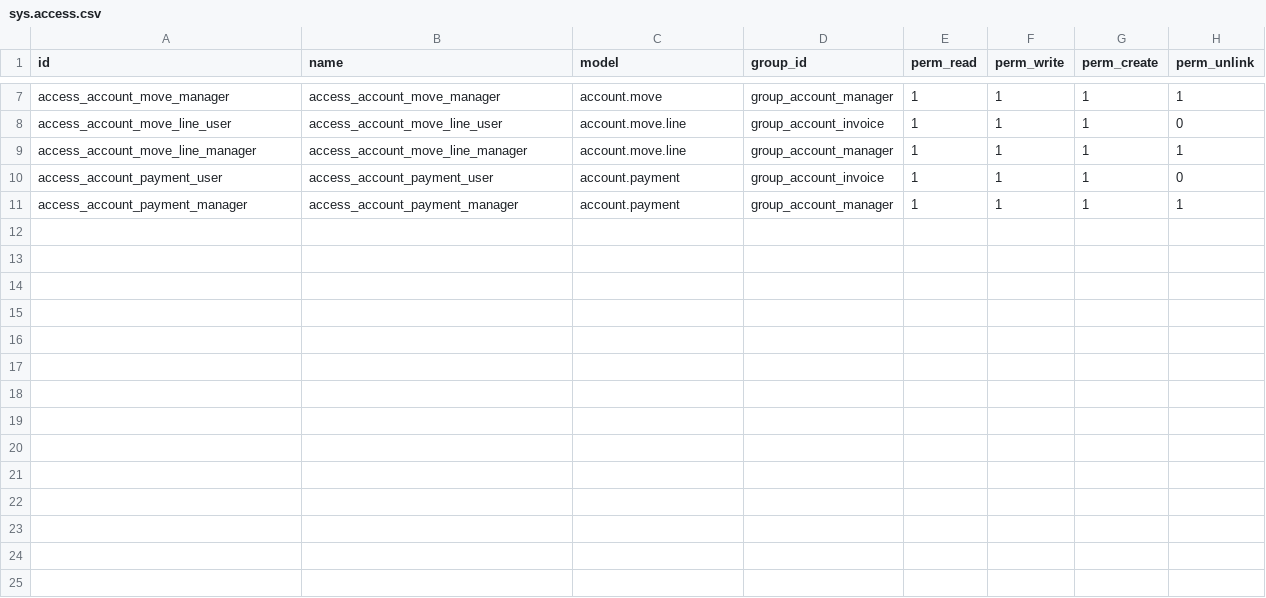
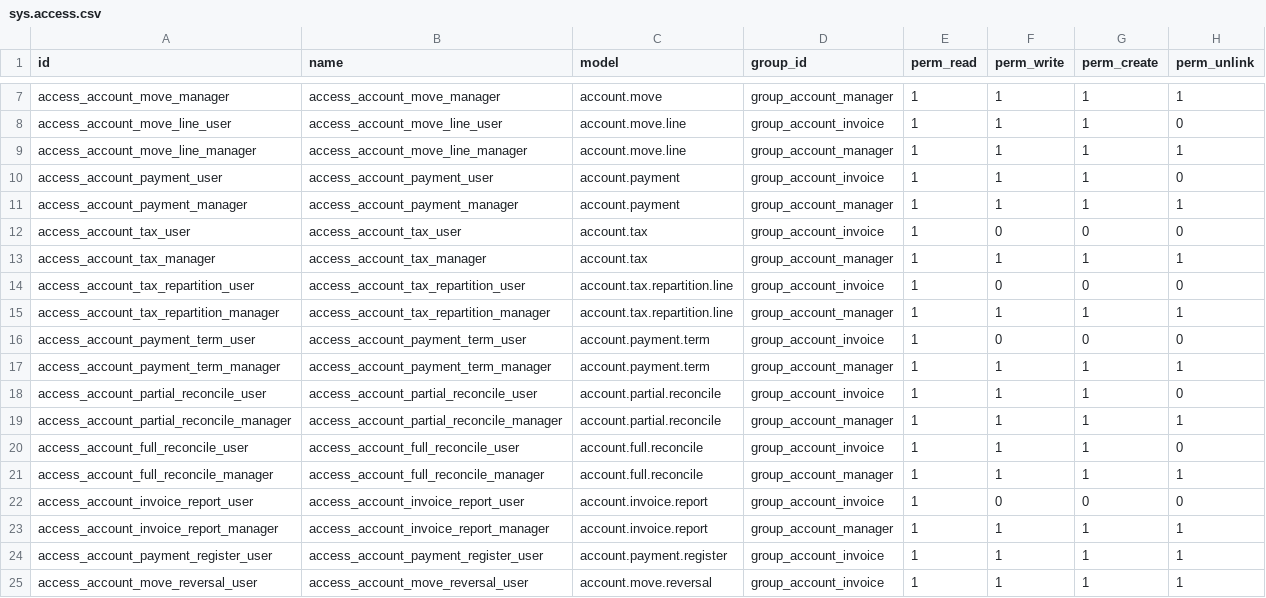
Before and after one commit to ProjectMeru/sumeru_addons, a CSV file: account/security/sys.access.csv, drawn as a sheet; only a part is shown, gaps mark what is left out.

Commit message:
Redesign account into Odoo-shaped invoicing with services and wizards.
Add taxes, payment terms, reconcile-driven residuals, payment/reversal
wizards, invoice print and analysis, demo data; keep only init.go at
module root with logic under services/ and tests under test/.

```diff
--- a/account/security/sys.access.csv
+++ b/account/security/sys.access.csv
@@ -11 +11,15 @@ access_account_payment_user,access_account_payment_user,account.payment,group_ac
 access_account_payment_manager,access_account_payment_manager,account.payment,group_account_manager,1,1,1,1
+access_account_tax_user,access_account_tax_user,account.tax,group_account_invoice,1,0,0,0
+access_account_tax_manager,access_account_tax_manager,account.tax,group_account_manager,1,1,1,1
+access_account_tax_repartition_user,access_account_tax_repartition_user,account.tax.repartition.line,group_account_invoice,1,0,0,0
+access_account_tax_repartition_manager,access_account_tax_repartition_manager,account.tax.repartition.line,group_account_manager,1,1,1,1
+access_account_payment_term_user,access_account_payment_term_user,account.payment.term,group_account_invoice,1,0,0,0
+access_account_payment_term_manager,access_account_payment_term_manager,account.payment.term,group_account_manager,1,1,1,1
+access_account_partial_reconcile_user,access_account_partial_reconcile_user,account.partial.reconcile,group_account_invoice,1,1,1,0
+access_account_partial_reconcile_manager,access_account_partial_reconcile_manager,account.partial.reconcile,group_account_manager,1,1,1,1
+access_account_full_reconcile_user,access_account_full_reconcile_user,account.full.reconcile,group_account_invoice,1,1,1,0
+access_account_full_reconcile_manager,access_account_full_reconcile_manager,account.full.reconcile,group_account_manager,1,1,1,1
+access_account_invoice_report_user,access_account_invoice_report_user,account.invoice.report,group_account_invoice,1,0,0,0
+access_account_invoice_report_manager,access_account_invoice_report_manager,account.invoice.report,group_account_manager,1,1,1,1
+access_account_payment_register_user,access_account_payment_register_user,account.payment.register,group_account_invoice,1,1,1,1
+access_account_move_reversal_user,access_account_move_reversal_user,account.move.reversal,group_account_invoice,1,1,1,1
```
Also changed, not shown: 33 other files.
